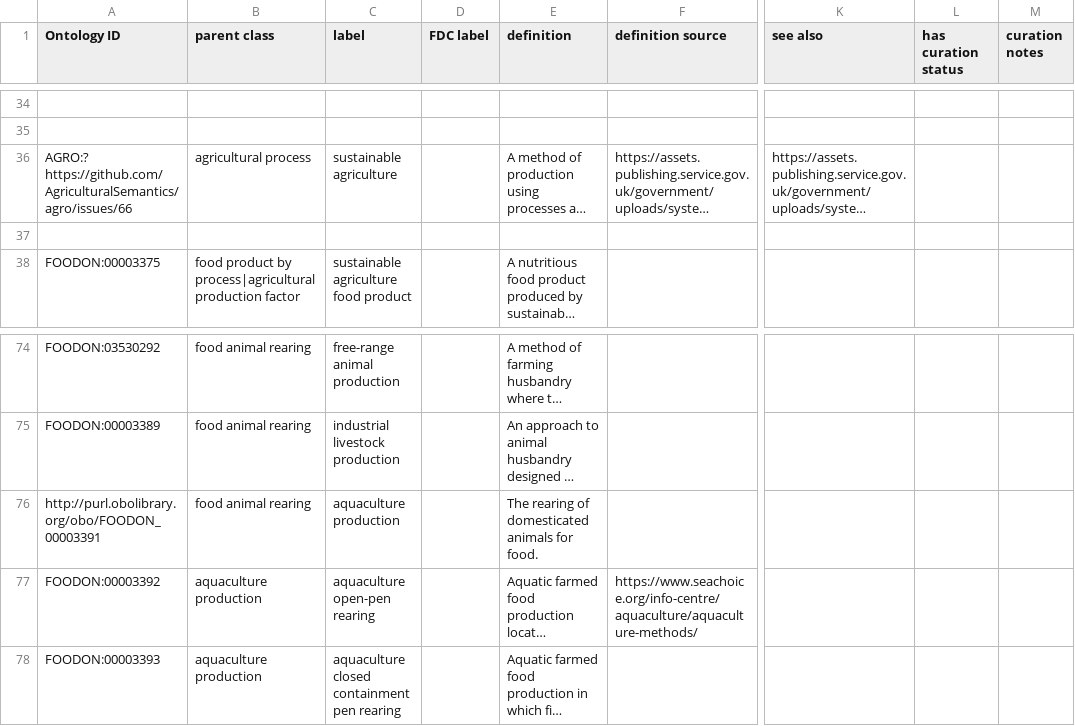
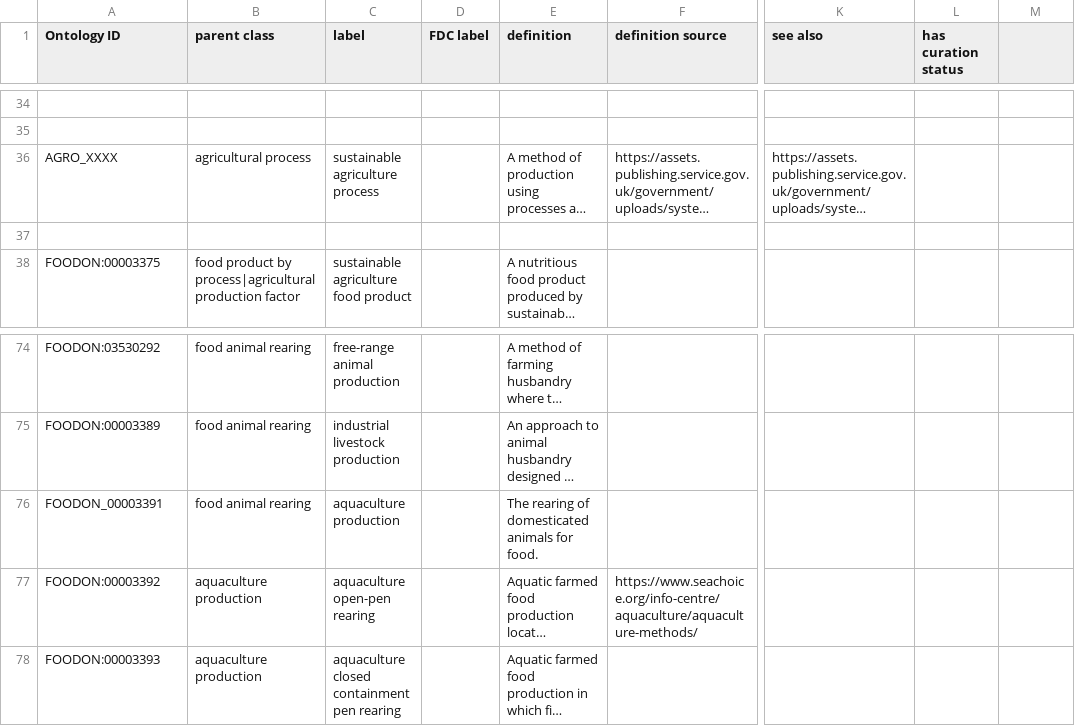
Before and after one commit to trnl/foodon, a TSV file: src/ontology/imports/robot/fdc.tsv, drawn as a sheet; only a part is shown, gaps mark what is left out; long unchanged cells end in …; ↵ is a line break in a cell; the diff names each change by its address in the sheet, - before the commit and + after, or states it on an @@ line.

Commit message:
good deprecated file point
And corrects some include URLS and robot README.md that had bad ontology uris lacking /obo/  in it.

```diff
--- a/src/ontology/imports/robot/fdc.tsv
+++ b/src/ontology/imports/robot/fdc.tsv
-M1: curation notes
+M1: (empty)
-A36 (Ontology ID): AGRO:? ↵ https://github.com/AgriculturalSemantics/agro/issues/66
+A36 (Ontology ID): AGRO_XXXX
-C36 (label): sustainable agriculture
+C36 (label): sustainable agriculture process
-A76 (Ontology ID): http://purl.obolibrary.org/obo/FOODON_00003391
+A76 (Ontology ID): FOODON_00003391
```
Also changed, not shown: 7 other files.
